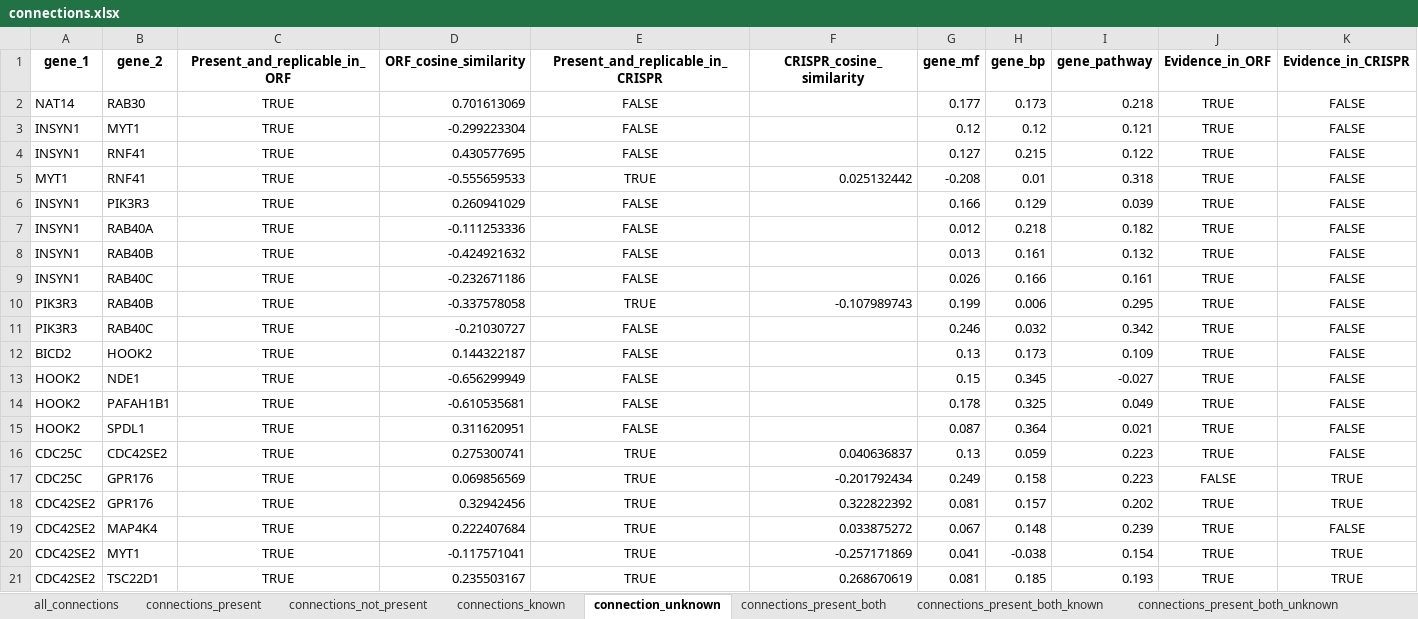
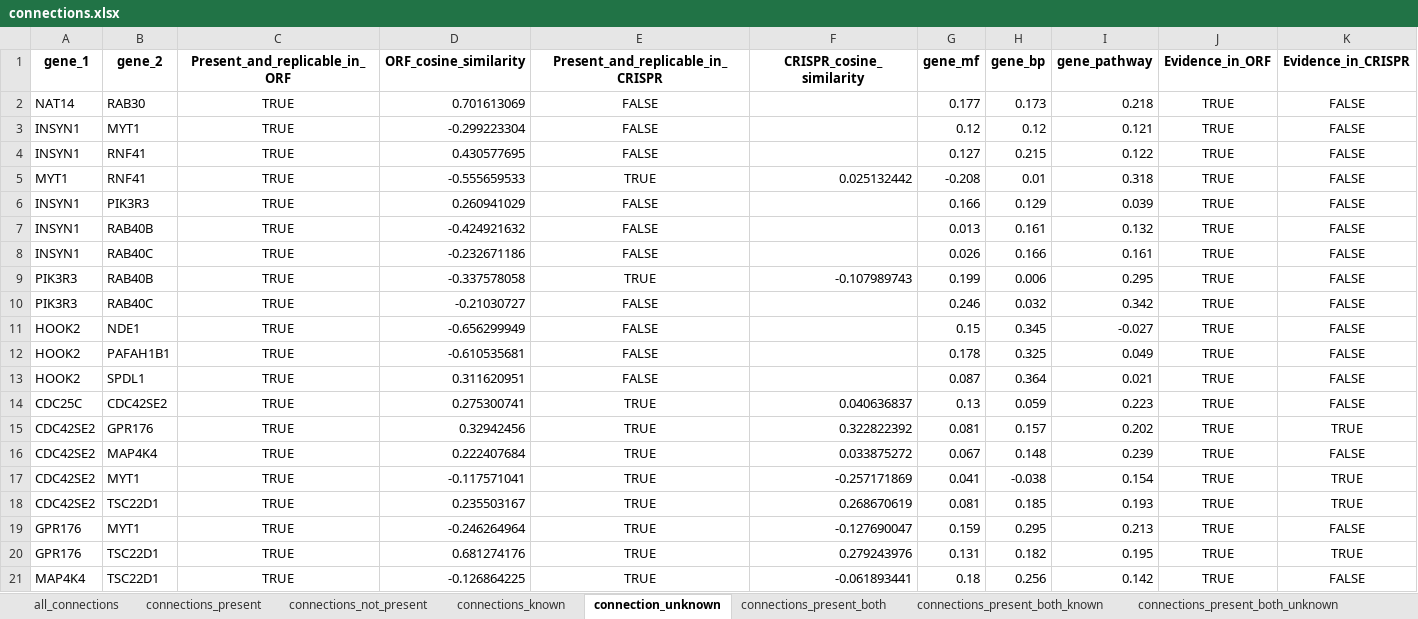
Before and after one commit to jump-cellpainting/2024_Chandrasekaran_Morphmap, an Excel workbook: 07.compute-cosine-similarities/output/connections.xlsx, sheet connection_unknown, drawn as a sheet; only a part is shown; the shorter side is filled out with more unchanged rows; values as stored, in another font and other column widths than the file's, no borders; rows hold the shown columns only; the diff names each change by its address in the sheet, - before the commit and + after, or states it on an @@ line.

```diff
--- a/07.compute-cosine-similarities/output/connections.xlsx (sheet connection_unknown)
+++ b/07.compute-cosine-similarities/output/connections.xlsx (sheet connection_unknown)
-row 7: INSYN1 | RAB40A | TRUE | -0.111253336 | FALSE |  | 0.012 | 0.218 | 0.182 | TRUE | FALSE
-row 12: BICD2 | HOOK2 | TRUE | 0.144322187 | FALSE |  | 0.13 | 0.173 | 0.109 | TRUE | FALSE
-row 17: CDC25C | GPR176 | TRUE | 0.069856569 | TRUE | -0.201792434 | 0.249 | 0.158 | 0.223 | FALSE | TRUE
```
Also changed, not shown: sheet connections_not_present, sheet connections_present, sheet connections_known, sheet all_connections, 25 other files.
